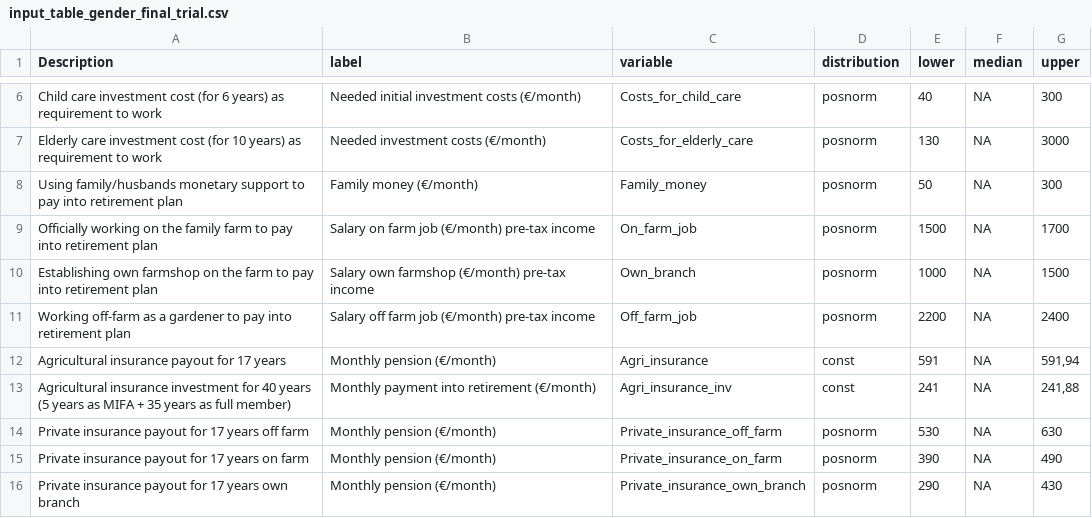
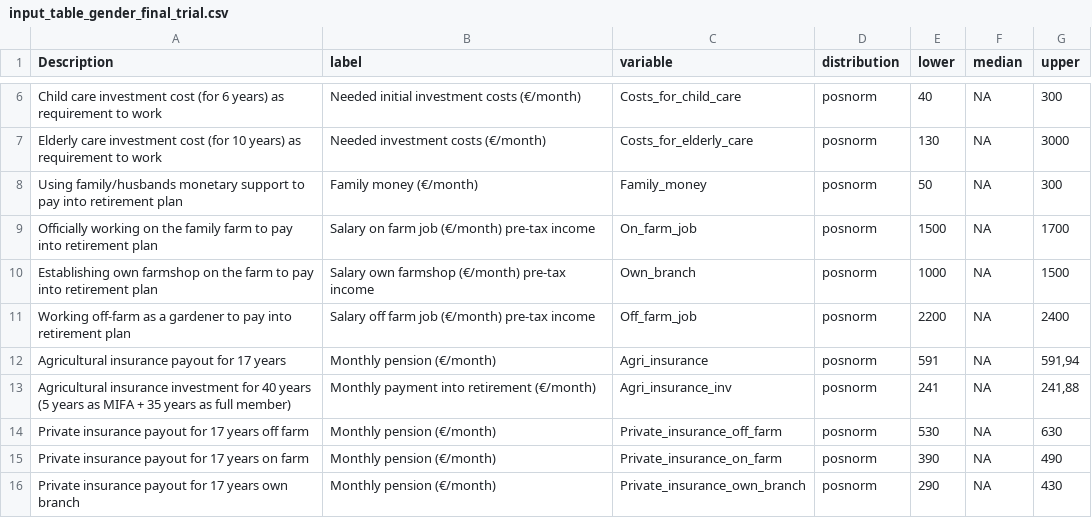
Before and after one commit to AlexandraKrause/Gendergroup, a CSV file: input_table_gender_final_trial.csv, drawn as a sheet; only a part is shown, gaps mark what is left out; the diff names each change by its address in the sheet, - before the commit and + after, or states it on an @@ line.

Commit message:
Update input_table_gender_final_trial.csv

```diff
--- a/input_table_gender_final_trial.csv
+++ b/input_table_gender_final_trial.csv
-D12:D13 (distribution): const
+D12:D13 (distribution): posnorm
```
